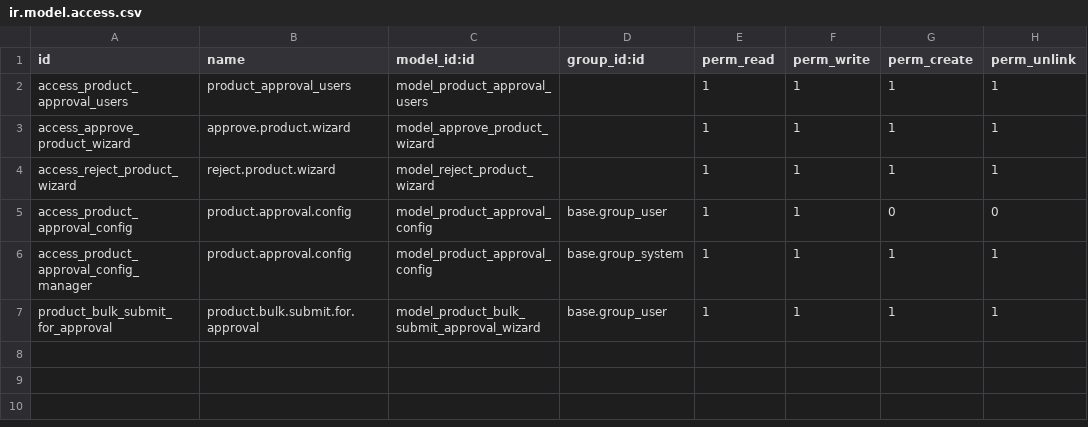
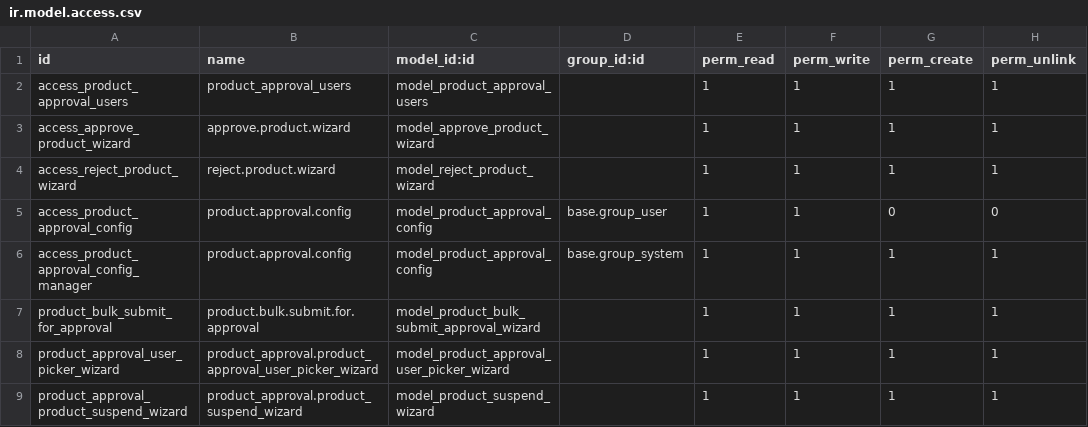
Before and after one commit to Bora-Multicorp/OdooERP, a CSV file: product_approval/security/ir.model.access.csv, drawn as a sheet.

Commit message:
new approval workflow

```diff
--- a/product_approval/security/ir.model.access.csv
+++ b/product_approval/security/ir.model.access.csv
@@ -6,2 +6,4 @@ access_product_approval_config,product.approval.config,model_product_approval_co
 access_product_approval_config_manager,product.approval.config,model_product_approval_config,base.group_system,1,1,1,1
-product_bulk_submit_for_approval, product.bulk.submit.for.approval,model_product_bulk_submit_approval_wizard,base.group_user,1,1,1,1
+product_bulk_submit_for_approval, product.bulk.submit.for.approval,model_product_bulk_submit_approval_wizard,,1,1,1,1
+product_approval_user_picker_wizard,product_approval.product_approval_user_picker_wizard,model_product_approval_user_picker_wizard,,1,1,1,1
+product_approval_product_suspend_wizard,product_approval.product_suspend_wizard,model_product_suspend_wizard,,1,1,1,1
```
Also changed, not shown: 20 other files.
